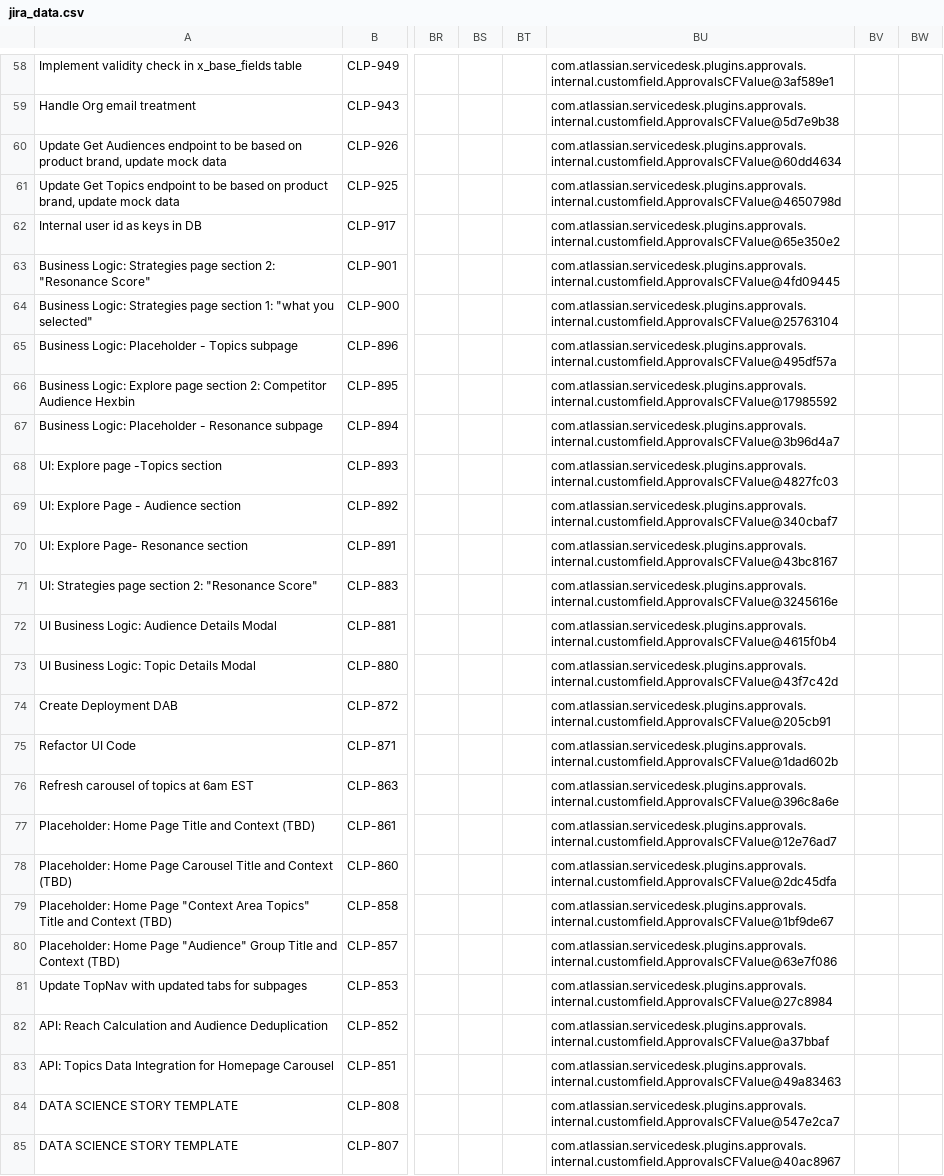
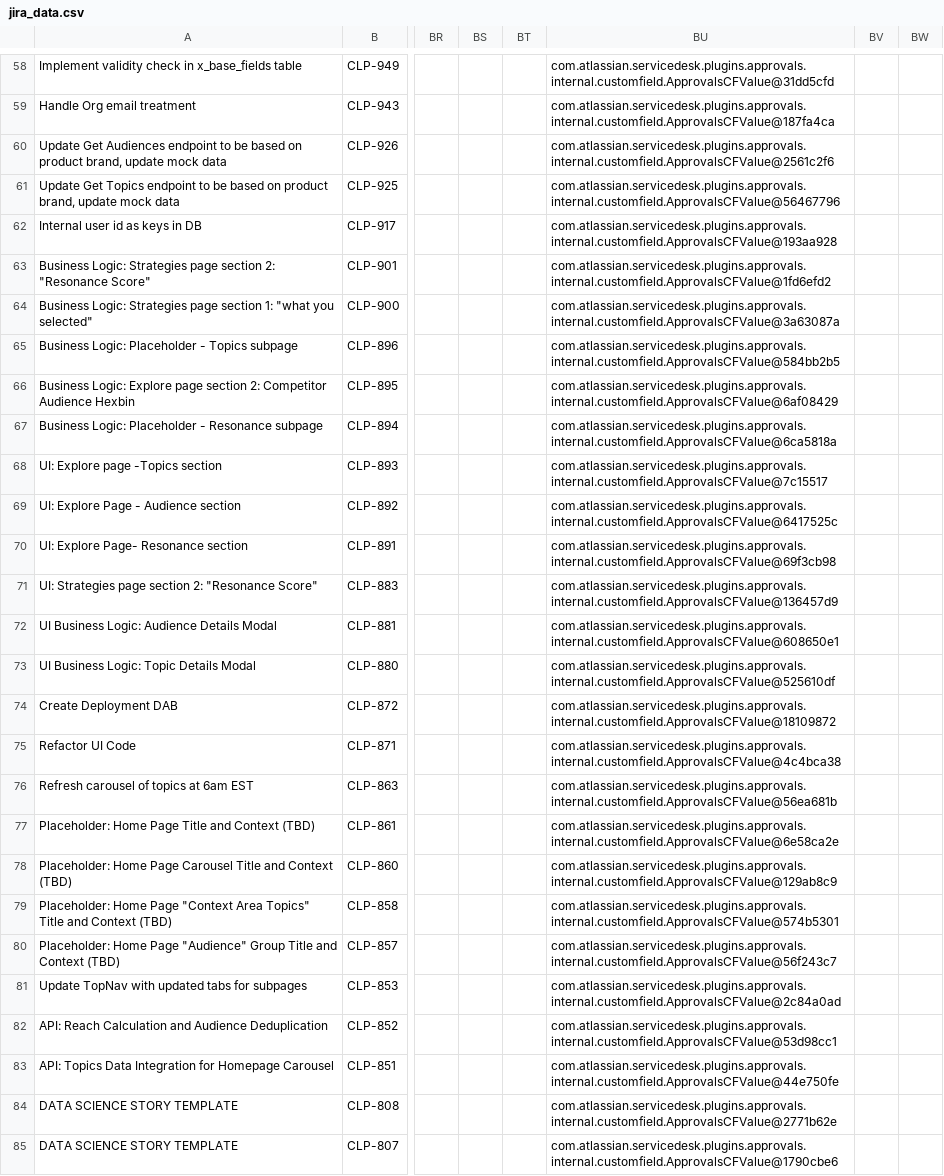
Before and after one commit to JLogan702/bgpdash, a CSV file: jira_data.csv, drawn as a sheet; only a part is shown, gaps mark what is left out; the diff covers the shown part only; the diff names each change by its address in the sheet, - before the commit and + after, or states it on an @@ line.

```diff
--- a/jira_data.csv
+++ b/jira_data.csv
-BU58: com.atlassian.servicedesk.plugins.approvals.internal.customfield.ApprovalsCFValue@3af589e1
+BU58: com.atlassian.servicedesk.plugins.approvals.internal.customfield.ApprovalsCFValue@31dd5cfd
-BU59: com.atlassian.servicedesk.plugins.approvals.internal.customfield.ApprovalsCFValue@5d7e9b38
+BU59: com.atlassian.servicedesk.plugins.approvals.internal.customfield.ApprovalsCFValue@187fa4ca
-BU60: com.atlassian.servicedesk.plugins.approvals.internal.customfield.ApprovalsCFValue@60dd4634
+BU60: com.atlassian.servicedesk.plugins.approvals.internal.customfield.ApprovalsCFValue@2561c2f6
-BU61: com.atlassian.servicedesk.plugins.approvals.internal.customfield.ApprovalsCFValue@4650798d
+BU61: com.atlassian.servicedesk.plugins.approvals.internal.customfield.ApprovalsCFValue@56467796
-BU62: com.atlassian.servicedesk.plugins.approvals.internal.customfield.ApprovalsCFValue@65e350e2
+BU62: com.atlassian.servicedesk.plugins.approvals.internal.customfield.ApprovalsCFValue@193aa928
-BU63: com.atlassian.servicedesk.plugins.approvals.internal.customfield.ApprovalsCFValue@4fd09445
+BU63: com.atlassian.servicedesk.plugins.approvals.internal.customfield.ApprovalsCFValue@1fd6efd2
-BU64: com.atlassian.servicedesk.plugins.approvals.internal.customfield.ApprovalsCFValue@25763104
+BU64: com.atlassian.servicedesk.plugins.approvals.internal.customfield.ApprovalsCFValue@3a63087a
-BU65: com.atlassian.servicedesk.plugins.approvals.internal.customfield.ApprovalsCFValue@495df57a
+BU65: com.atlassian.servicedesk.plugins.approvals.internal.customfield.ApprovalsCFValue@584bb2b5
-BU66: com.atlassian.servicedesk.plugins.approvals.internal.customfield.ApprovalsCFValue@17985592
+BU66: com.atlassian.servicedesk.plugins.approvals.internal.customfield.ApprovalsCFValue@6af08429
-BU67: com.atlassian.servicedesk.plugins.approvals.internal.customfield.ApprovalsCFValue@3b96d4a7
+BU67: com.atlassian.servicedesk.plugins.approvals.internal.customfield.ApprovalsCFValue@6ca5818a
-BU68: com.atlassian.servicedesk.plugins.approvals.internal.customfield.ApprovalsCFValue@4827fc03
+BU68: com.atlassian.servicedesk.plugins.approvals.internal.customfield.ApprovalsCFValue@7c15517
-BU69: com.atlassian.servicedesk.plugins.approvals.internal.customfield.ApprovalsCFValue@340cbaf7
+BU69: com.atlassian.servicedesk.plugins.approvals.internal.customfield.ApprovalsCFValue@6417525c
-BU70: com.atlassian.servicedesk.plugins.approvals.internal.customfield.ApprovalsCFValue@43bc8167
+BU70: com.atlassian.servicedesk.plugins.approvals.internal.customfield.ApprovalsCFValue@69f3cb98
-BU71: com.atlassian.servicedesk.plugins.approvals.internal.customfield.ApprovalsCFValue@3245616e
+BU71: com.atlassian.servicedesk.plugins.approvals.internal.customfield.ApprovalsCFValue@136457d9
-BU72: com.atlassian.servicedesk.plugins.approvals.internal.customfield.ApprovalsCFValue@4615f0b4
+BU72: com.atlassian.servicedesk.plugins.approvals.internal.customfield.ApprovalsCFValue@608650e1
-BU73: com.atlassian.servicedesk.plugins.approvals.internal.customfield.ApprovalsCFValue@43f7c42d
+BU73: com.atlassian.servicedesk.plugins.approvals.internal.customfield.ApprovalsCFValue@525610df
-BU74: com.atlassian.servicedesk.plugins.approvals.internal.customfield.ApprovalsCFValue@205cb91
+BU74: com.atlassian.servicedesk.plugins.approvals.internal.customfield.ApprovalsCFValue@18109872
-BU75: com.atlassian.servicedesk.plugins.approvals.internal.customfield.ApprovalsCFValue@1dad602b
+BU75: com.atlassian.servicedesk.plugins.approvals.internal.customfield.ApprovalsCFValue@4c4bca38
-BU76: com.atlassian.servicedesk.plugins.approvals.internal.customfield.ApprovalsCFValue@396c8a6e
+BU76: com.atlassian.servicedesk.plugins.approvals.internal.customfield.ApprovalsCFValue@56ea681b
-BU77: com.atlassian.servicedesk.plugins.approvals.internal.customfield.ApprovalsCFValue@12e76ad7
+BU77: com.atlassian.servicedesk.plugins.approvals.internal.customfield.ApprovalsCFValue@6e58ca2e
-BU78: com.atlassian.servicedesk.plugins.approvals.internal.customfield.ApprovalsCFValue@2dc45dfa
+BU78: com.atlassian.servicedesk.plugins.approvals.internal.customfield.ApprovalsCFValue@129ab8c9
-BU79: com.atlassian.servicedesk.plugins.approvals.internal.customfield.ApprovalsCFValue@1bf9de67
+BU79: com.atlassian.servicedesk.plugins.approvals.internal.customfield.ApprovalsCFValue@574b5301
-BU80: com.atlassian.servicedesk.plugins.approvals.internal.customfield.ApprovalsCFValue@63e7f086
+BU80: com.atlassian.servicedesk.plugins.approvals.internal.customfield.ApprovalsCFValue@56f243c7
-BU81: com.atlassian.servicedesk.plugins.approvals.internal.customfield.ApprovalsCFValue@27c8984
+BU81: com.atlassian.servicedesk.plugins.approvals.internal.customfield.ApprovalsCFValue@2c84a0ad
-BU82: com.atlassian.servicedesk.plugins.approvals.internal.customfield.ApprovalsCFValue@a37bbaf
+BU82: com.atlassian.servicedesk.plugins.approvals.internal.customfield.ApprovalsCFValue@53d98cc1
-BU83: com.atlassian.servicedesk.plugins.approvals.internal.customfield.ApprovalsCFValue@49a83463
+BU83: com.atlassian.servicedesk.plugins.approvals.internal.customfield.ApprovalsCFValue@44e750fe
-BU84: com.atlassian.servicedesk.plugins.approvals.internal.customfield.ApprovalsCFValue@547e2ca7
+BU84: com.atlassian.servicedesk.plugins.approvals.internal.customfield.ApprovalsCFValue@2771b62e
-BU85: com.atlassian.servicedesk.plugins.approvals.internal.customfield.ApprovalsCFValue@40ac8967
+BU85: com.atlassian.servicedesk.plugins.approvals.internal.customfield.ApprovalsCFValue@1790cbe6
```
Also changed, not shown: 98 edited cells elsewhere in this file.
